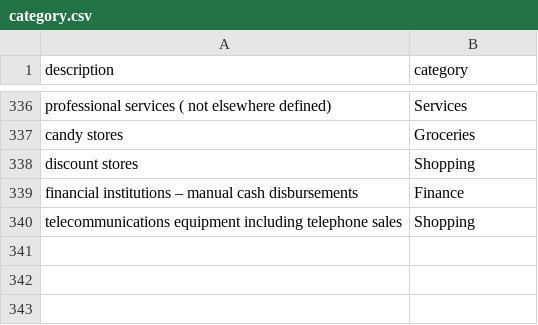
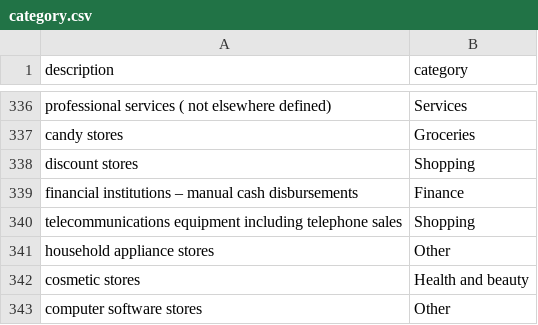
Before and after one commit to Anna05a/Spendly, a CSV file: category.csv, drawn as a sheet; only a part is shown, gaps mark what is left out; the diff names each change by its address in the sheet, - before the commit and + after, or states it on an @@ line.

Commit message:
Update category.csv

```diff
--- a/category.csv
+++ b/category.csv
+row 341: household appliance stores | Other
+row 342: cosmetic stores | Health and beauty
+row 343: computer software stores | Other
```
